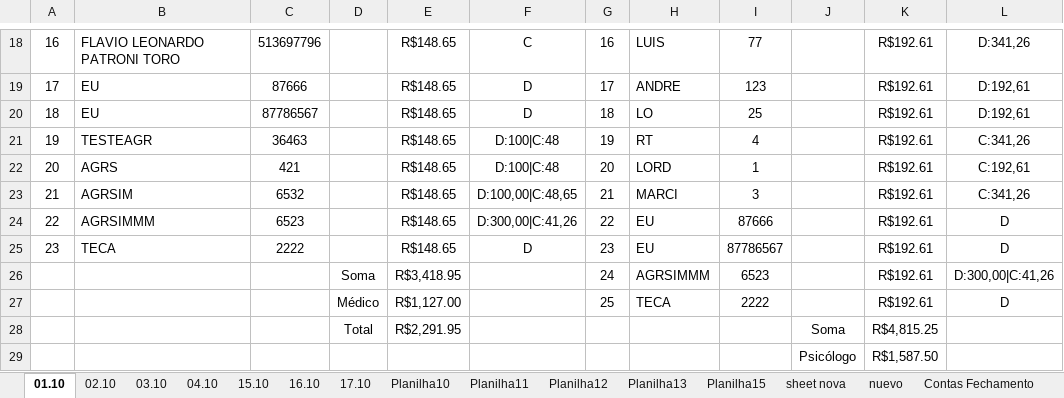
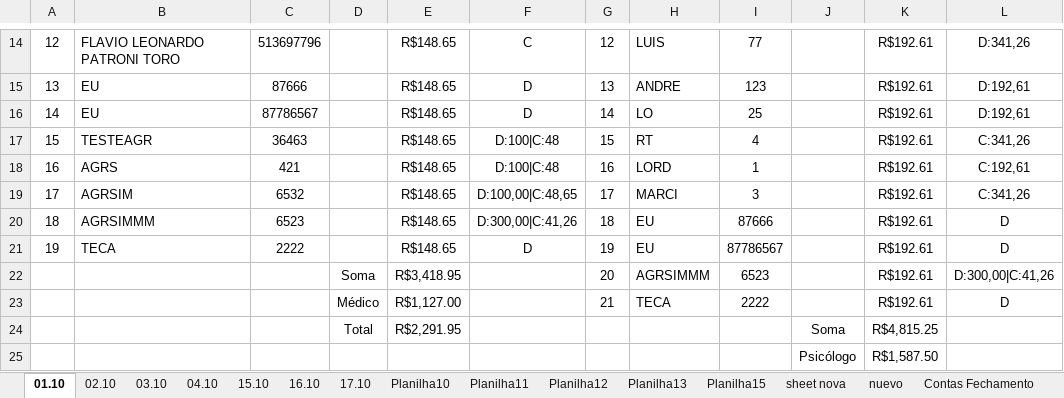
Before and after one commit to Lucaascf/Projeto-Detran, an Excel workbook: CAMPSSA.xlsx, sheet 01.10, drawn as a sheet; only a part is shown, gaps mark what is left out; values as stored, in another font and other column widths than the file's, no borders; addresses are those after the commit; the diff covers the shown part only; the diff names each change by its address in the sheet, - before the commit and + after, or states it on an @@ line.

```diff
--- a/CAMPSSA.xlsx (sheet 01.10)
+++ b/CAMPSSA.xlsx (sheet 01.10)
@@ column A renumbered between rows 3 and 21 @@
-G14: 16
+G14: 12
-G15: 17
+G15: 13
-G16: 18
+G16: 14
-G17: 19
+G17: 15
-G18: 20
+G18: 16
-G19: 21
+G19: 17
-G20: 22
+G20: 18
-G21: 23
+G21: 19
-G22: 24
+G22: 20
-G23: 25
+G23: 21
```
Also changed, not shown: 4 removed rows and 27 edited cells elsewhere in this sheet, sheet nuevo, 5 other files.
